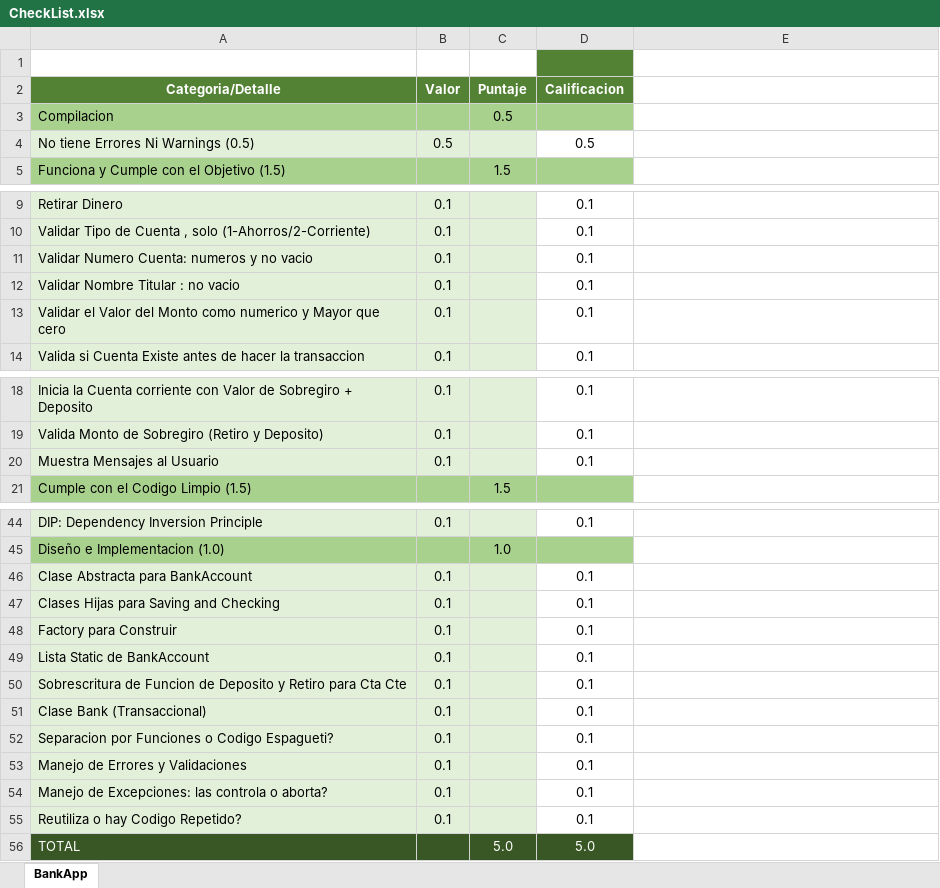
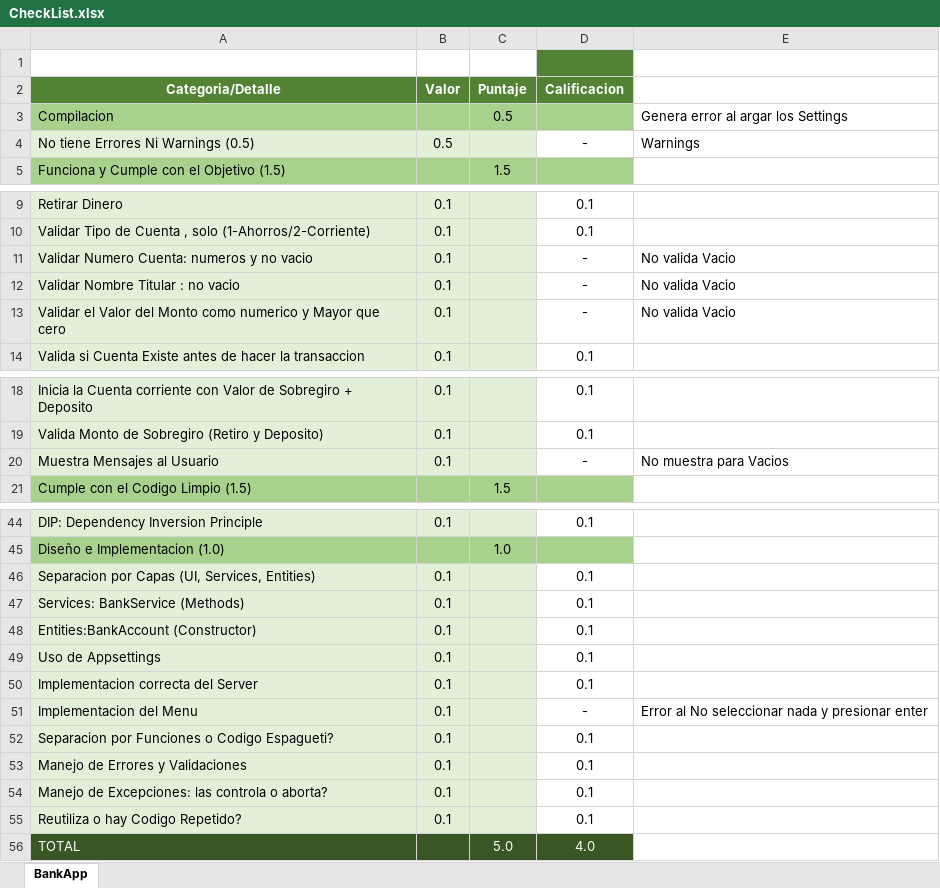
Before and after one commit to Jucer74/ServicesDevelopment, an Excel workbook: Exams/Exam-01/CheckList.xlsx, sheet BankApp, drawn as a sheet; only a part is shown, gaps mark what is left out; values as stored, in another font and other column widths than the file's, no borders; removed rows and columns are numbered as before the commit, all else as after; the diff names each change by its address in the sheet, - before the commit and + after, or states it on an @@ line.

```diff
--- a/Exams/Exam-01/CheckList.xlsx (sheet BankApp)
+++ b/Exams/Exam-01/CheckList.xlsx (sheet BankApp)
-E3: (empty)
+E3: Genera error al argar los Settings
-D4 (Calificacion): 0.5
+D4 (Calificacion): -
-E4: (empty)
+E4: Warnings
-D11:D13 (Calificacion): 0.1
+D11:D13 (Calificacion): -
-E11:E13: (empty)
+E11:E13: No valida Vacio
-D20 (Calificacion): 0.1
+D20 (Calificacion): -
-E20: (empty)
+E20: No muestra para Vacios
-A46 (Categoria/Detalle): Clase Abstracta para BankAccount
+A46 (Categoria/Detalle): Separacion por Capas (UI, Services, Entities)
-A47 (Categoria/Detalle): Clases Hijas para Saving and Checking
+A47 (Categoria/Detalle): Services: BankService (Methods)
-A48 (Categoria/Detalle): Factory para Construir
+A48 (Categoria/Detalle): Entities:BankAccount (Constructor)
-A49 (Categoria/Detalle): Lista Static de BankAccount
+A49 (Categoria/Detalle): Uso de Appsettings
-A50 (Categoria/Detalle): Sobrescritura de Funcion de Deposito y Retiro para Cta Cte
+A50 (Categoria/Detalle): Implementacion correcta del Server
-row 51: Clase Bank (Transaccional) | 0.1 |  | 0.1
+row 51: Implementacion del Menu | 0.1 |  | - | Error al No seleccionar nada y presionar enter
-D56 (Calificacion): 5.0
+D56 (Calificacion): 4.0
```
Also changed, not shown: 2 other files.
